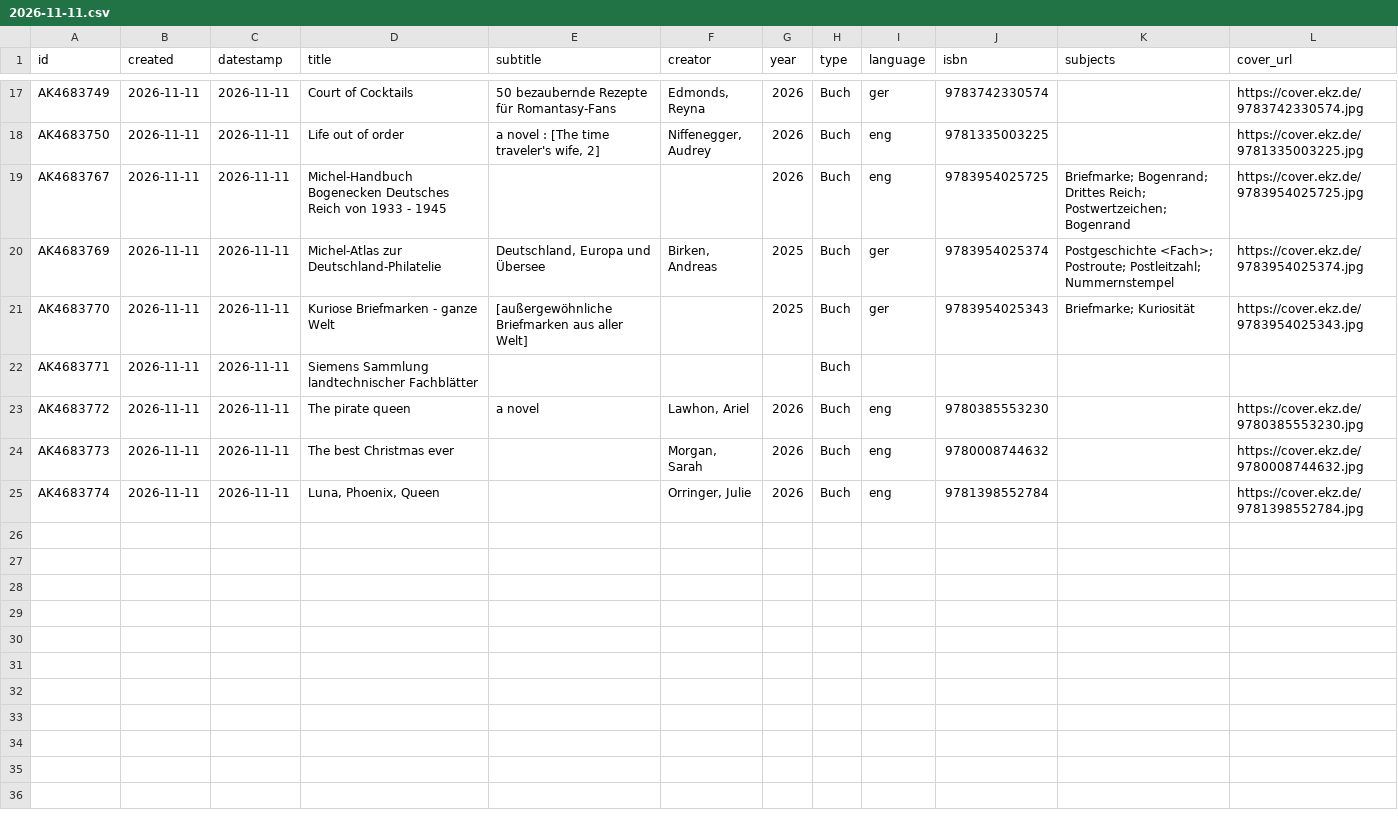
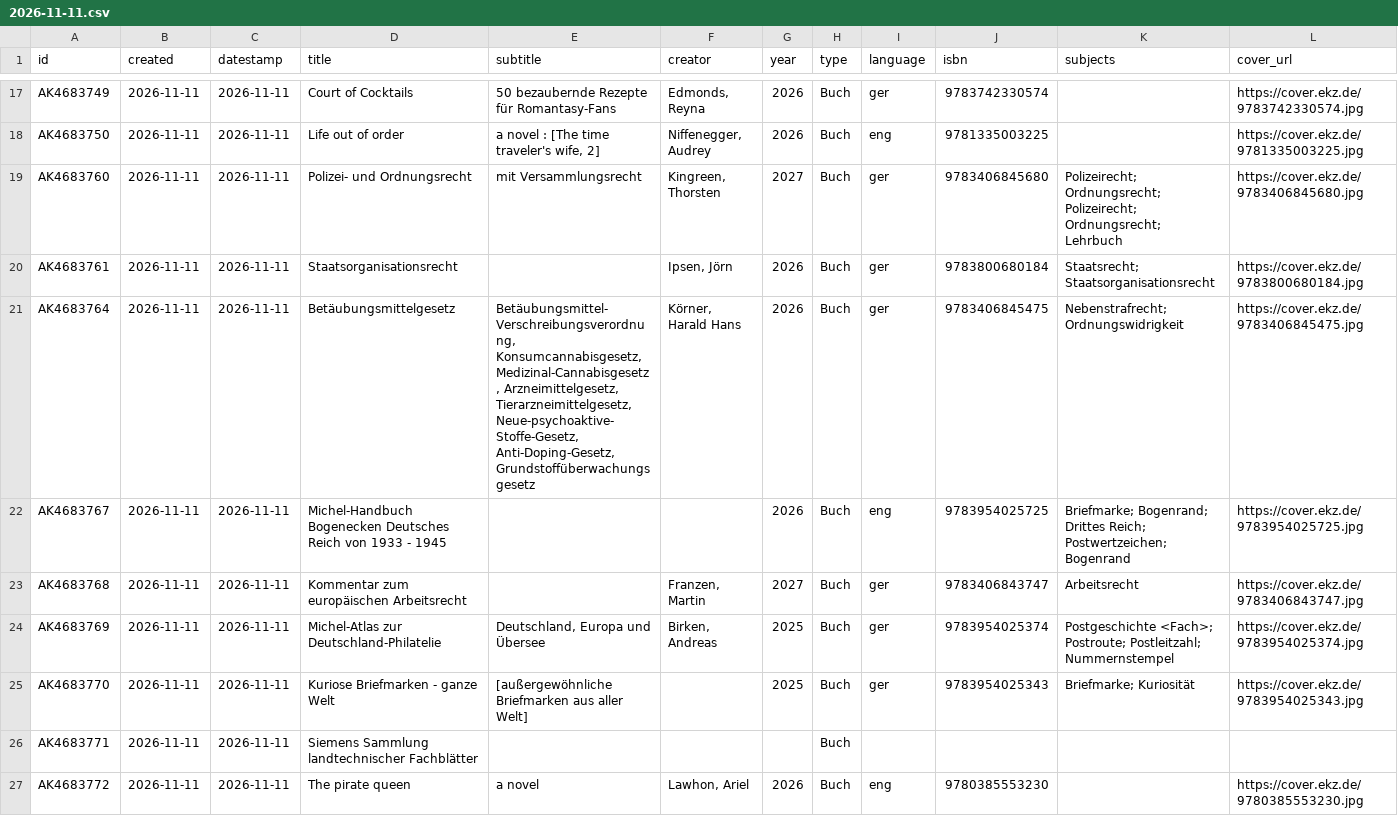
Before and after one commit to heibie/openbibmuc.de, a CSV file: data/neuzugaenge/2026-11-11.csv, drawn as a sheet; only a part is shown, gaps mark what is left out; the shorter side is filled out with more unchanged rows; rows hold the shown columns only; the diff names each change by its address in the sheet, - before the commit and + after, or states it on an @@ line.

```diff
--- a/data/neuzugaenge/2026-11-11.csv
+++ b/data/neuzugaenge/2026-11-11.csv
+row 19: AK4683760 | 2026-11-11 | 2026-11-11 | Polizei- und Ordnungsrecht | mit Versammlungsrecht | Kingreen, Thorsten | 2027 | Buch | ger | 9783406845680 | Polizeirecht; Ordnungsrecht; Polizeirecht; Ordnungsrecht; Lehrbuch | https://cover.ekz.de/9783406845680.jpg
+row 20: AK4683761 | 2026-11-11 | 2026-11-11 | Staatsorganisationsrecht |  | Ipsen, Jörn | 2026 | Buch | ger | 9783800680184 | Staatsrecht; Staatsorganisationsrecht | https://cover.ekz.de/9783800680184.jpg
+row 21: AK4683764 | 2026-11-11 | 2026-11-11 | Betäubungsmittelgesetz | Betäubungsmittel-Verschreibungsverordnung, Konsumcannabisgesetz, Medizinal-Cannabisgesetz, Arzneimittelgesetz, Tierarzneimittelgesetz, Neue-psychoaktive-Stoffe-Gesetz, Anti-Doping-Gesetz, Grundstoffüberwachungsgesetz | Körner, Harald Hans | 2026 | Buch | ger | 9783406845475 | Nebenstrafrecht; Ordnungswidrigkeit | https://cover.ekz.de/9783406845475.jpg
+row 23: AK4683768 | 2026-11-11 | 2026-11-11 | Kommentar zum europäischen Arbeitsrecht |  | Franzen, Martin | 2027 | Buch | ger | 9783406843747 | Arbeitsrecht | https://cover.ekz.de/9783406843747.jpg
```
Also changed, not shown: data/neuzugaenge/2026-11-06.csv, data/neuzugaenge/2026-11-09.csv, 5 other files.
